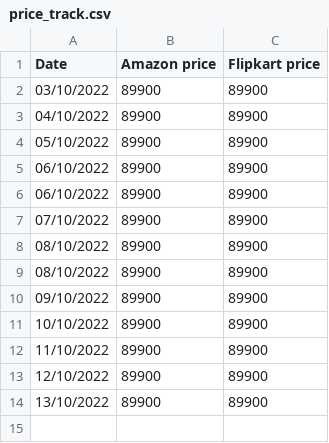
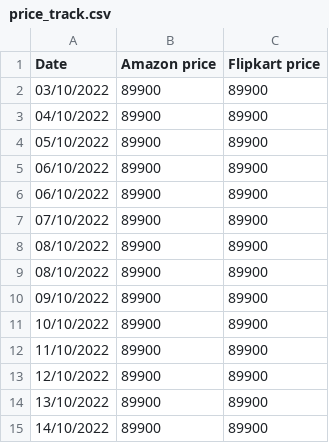
Before and after one commit to mdarfan357/Automated-WebScraping, a CSV file: price_track.csv, drawn as a sheet.

```diff
--- a/price_track.csv
+++ b/price_track.csv
@@ -14 +14,2 @@ Date,Amazon price,Flipkart price
 13/10/2022,89900,89900
+14/10/2022,89900,89900
```
